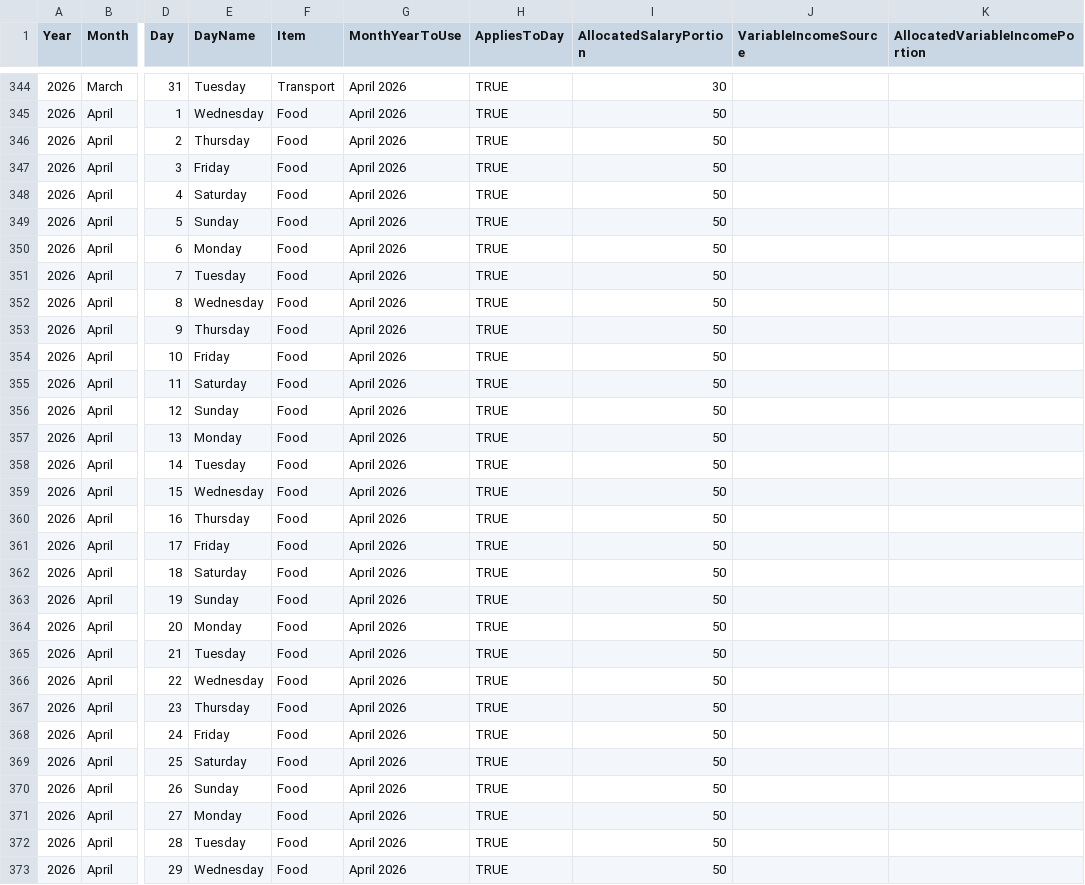
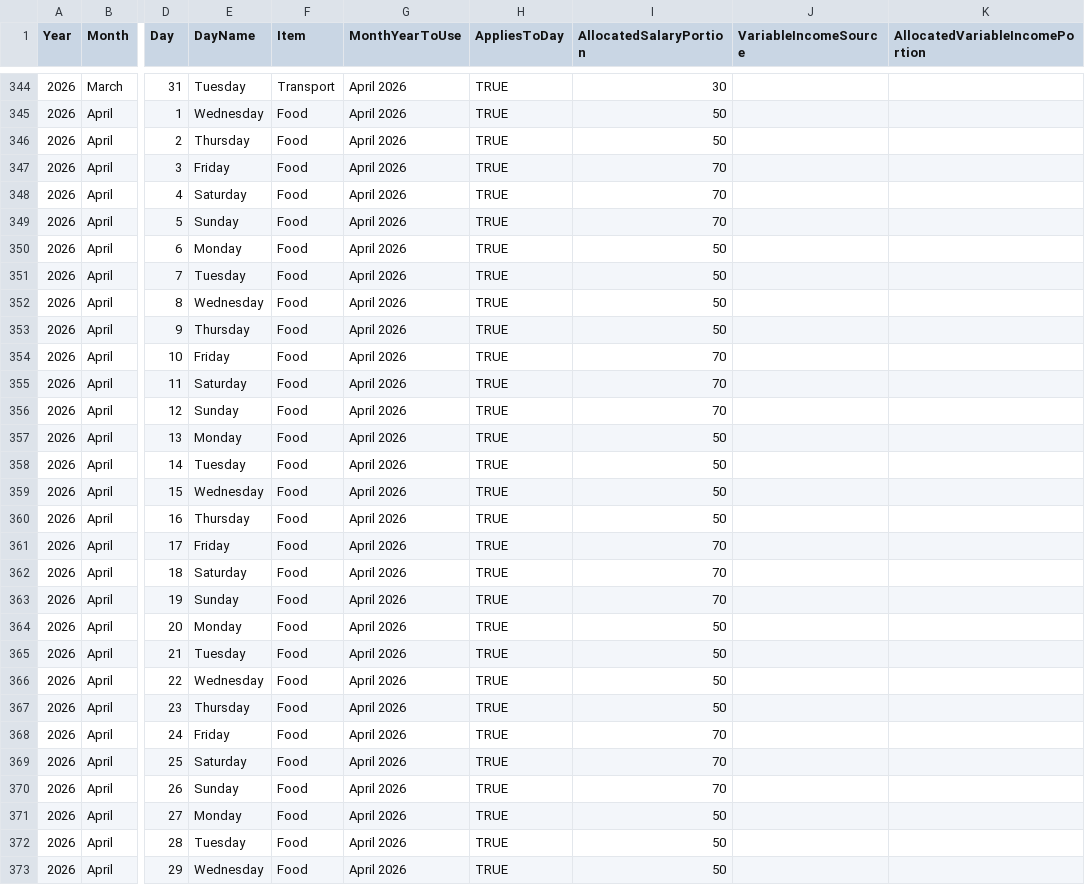
Before and after one commit to lolaaaaa1/lifeOS, a CSV file: data/budgetAllocations.csv, drawn as a sheet; only a part is shown, gaps mark what is left out; the diff covers the shown part only; the diff names each change by its address in the sheet, - before the commit and + after, or states it on an @@ line.

Commit message:
Daily amounts Food April 2026

```diff
--- a/data/budgetAllocations.csv
+++ b/data/budgetAllocations.csv
-I347:I349 (AllocatedSalaryPortion): 50
+I347:I349 (AllocatedSalaryPortion): 70
-I354:I356 (AllocatedSalaryPortion): 50
+I354:I356 (AllocatedSalaryPortion): 70
-I361:I363 (AllocatedSalaryPortion): 50
+I361:I363 (AllocatedSalaryPortion): 70
-I368:I370 (AllocatedSalaryPortion): 50
+I368:I370 (AllocatedSalaryPortion): 70
```
Also changed, not shown: 3 edited cells elsewhere in this file.
